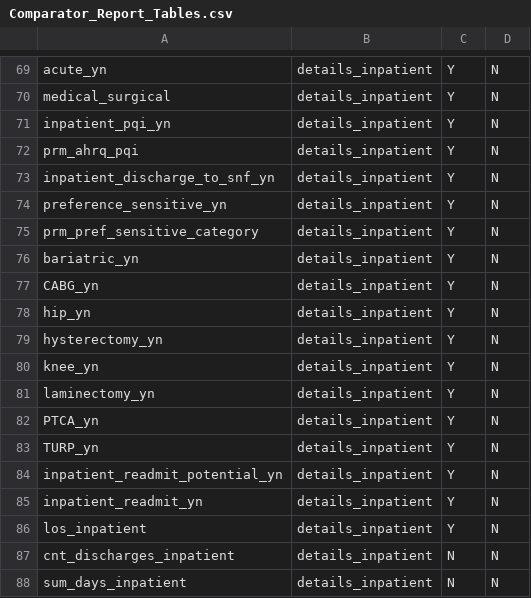
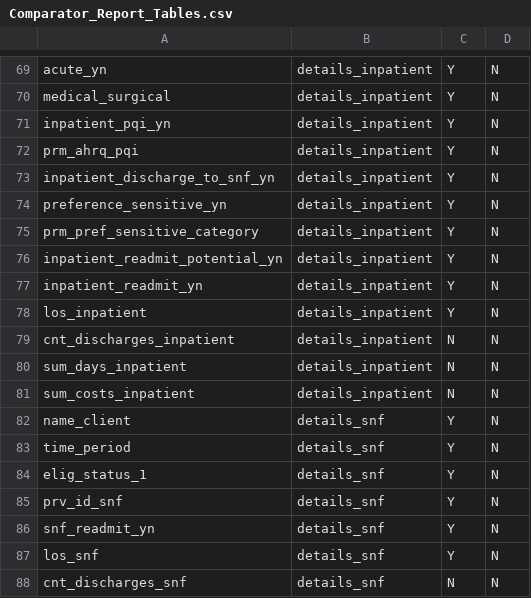
Before and after one commit to Milliman-PRM/comparator-report-legacy, a CSV file: Post005_Datamarts/Comparator_Report/Comparator_Report_Tables.csv, drawn as a sheet; only a part is shown, gaps mark what is left out; the shorter side is filled out with more unchanged rows.

Commit message:
Fixed datamart
Forgot one

```diff
--- a/Post005_Datamarts/Comparator_Report/Comparator_Report_Tables.csv
+++ b/Post005_Datamarts/Comparator_Report/Comparator_Report_Tables.csv
@@ -75,10 +75,2 @@ preference_sensitive_yn,details_inpatient,Y,N
 prm_pref_sensitive_category,details_inpatient,Y,N
-bariatric_yn,details_inpatient,Y,N
-CABG_yn,details_inpatient,Y,N
-hip_yn,details_inpatient,Y,N
-hysterectomy_yn,details_inpatient,Y,N
-knee_yn,details_inpatient,Y,N
-laminectomy_yn,details_inpatient,Y,N
-PTCA_yn,details_inpatient,Y,N
-TURP_yn,details_inpatient,Y,N
 inpatient_readmit_potential_yn,details_inpatient,Y,N
```
